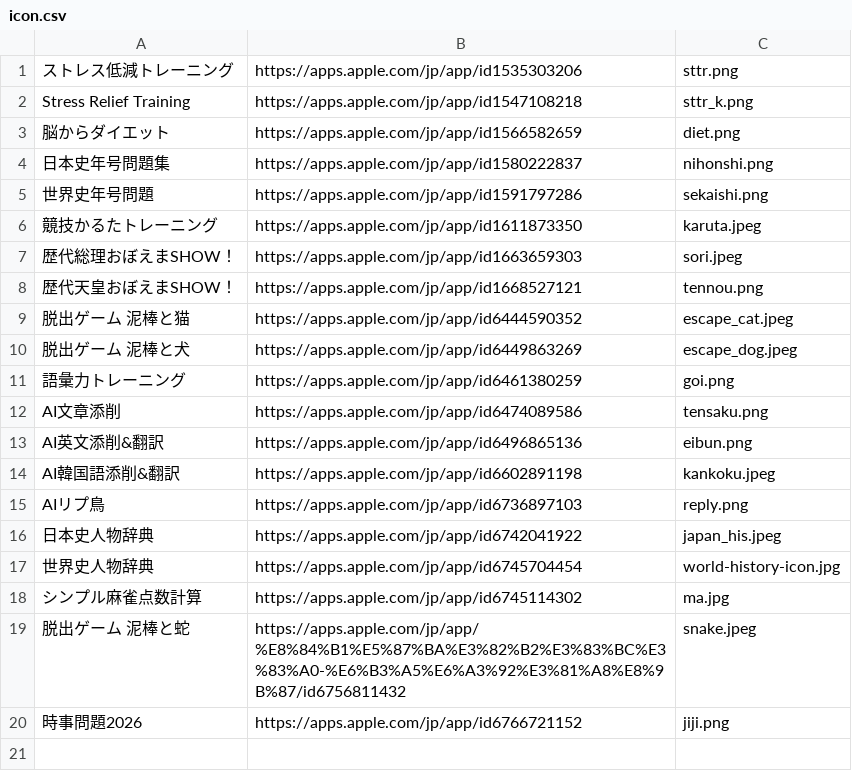
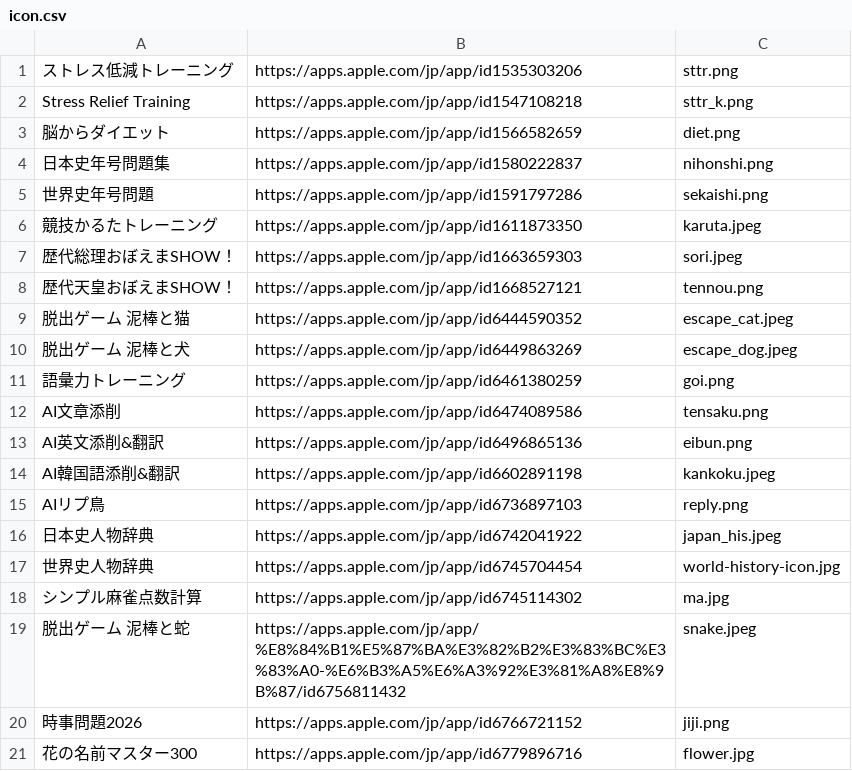
Before and after one commit to t7krbtmch/t7krbtmch.github.io, a CSV file: icon.csv, drawn as a sheet; the diff names each change by its address in the sheet, - before the commit and + after, or states it on an @@ line.

Commit message:
Add new app entry for 花の名前マスター300 with corresponding icon and update icon.csv

```diff
--- a/icon.csv
+++ b/icon.csv
+row 21: 花の名前マスター300 | https://apps.apple.com/jp/app/id6779896716 | flower.jpg
```
Also changed, not shown: 2 other files.
